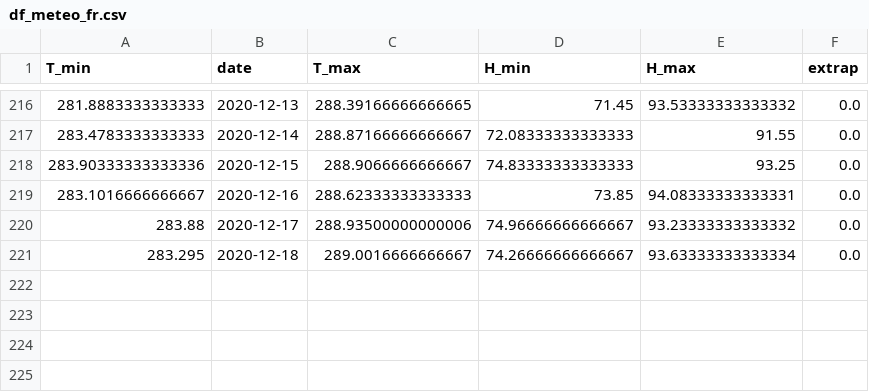
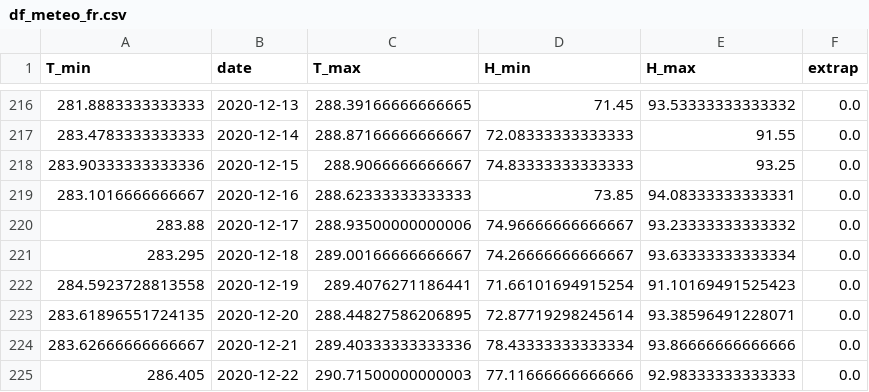
Before and after one commit to jeugregg/coronavirusModel, a CSV file: df_meteo_fr.csv, drawn as a sheet; only a part is shown, gaps mark what is left out.

```diff
--- a/df_meteo_fr.csv
+++ b/df_meteo_fr.csv
@@ -220,2 +220,6 @@ T_min,date,T_max,H_min,H_max,extrap
 283.88,2020-12-17,288.93500000000006,74.96666666666667,93.23333333333332,0.0
-283.295,2020-12-18,289.0016666666667,74.26666666666667,93.63333333333334,0.0
+283.295,2020-12-18,289.00166666666667,74.26666666666667,93.63333333333334,0.0
+284.5923728813558,2020-12-19,289.4076271186441,71.66101694915254,91.10169491525423,0.0
+283.61896551724135,2020-12-20,288.44827586206895,72.87719298245614,93.38596491228071,0.0
+283.62666666666667,2020-12-21,289.40333333333336,78.43333333333334,93.86666666666666,0.0
+286.405,2020-12-22,290.71500000000003,77.11666666666666,92.98333333333333,0.0
```
Also changed, not shown: df_dep_sum.csv, df_feat_fr.csv, 9 other files.
